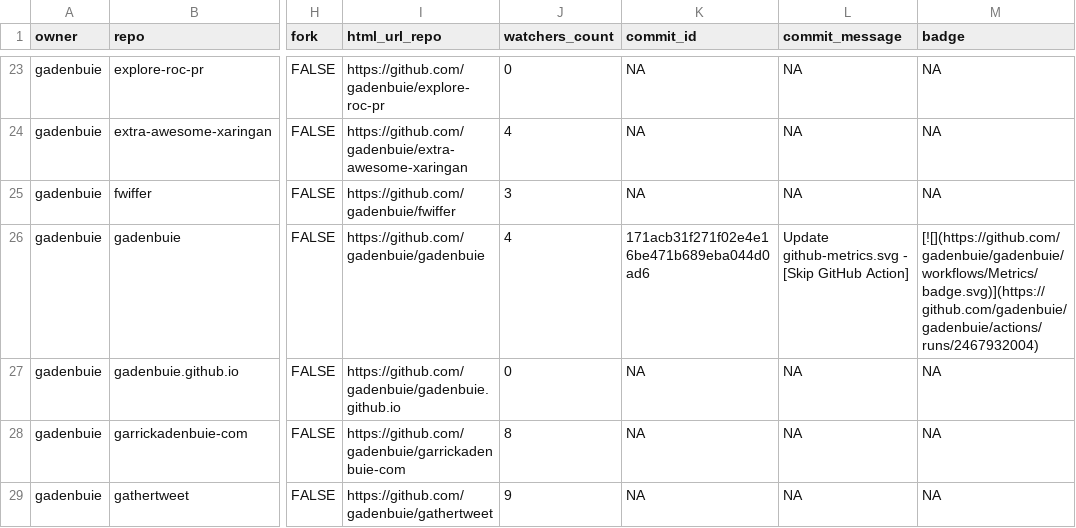
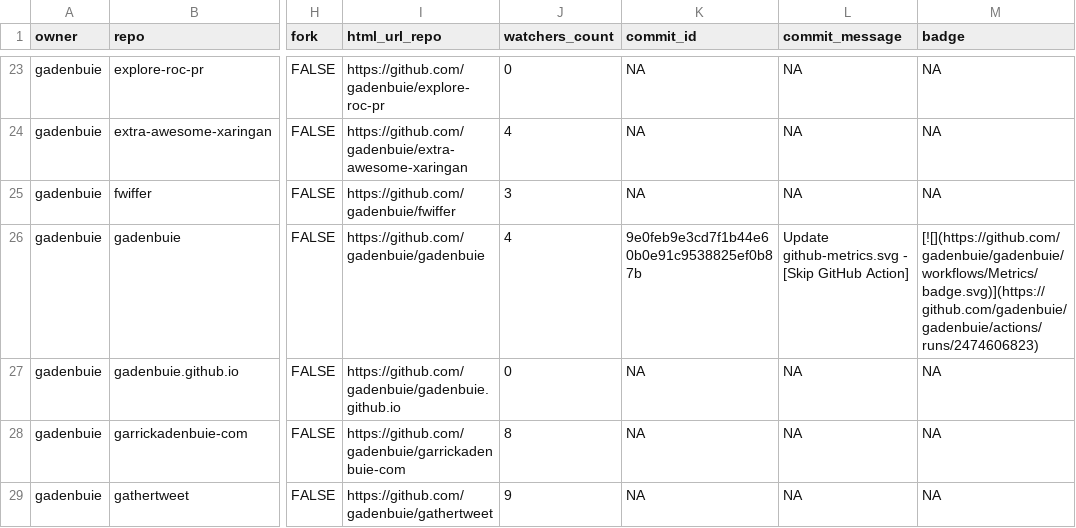
Before and after one commit to gadenbuie/status, a CSV file: repos.csv, drawn as a sheet; only a part is shown, gaps mark what is left out; the diff covers the shown part only; the diff names each change by its address in the sheet, - before the commit and + after, or states it on an @@ line.

```diff
--- a/repos.csv
+++ b/repos.csv
-K26 (commit_id): 171acb31f271f02e4e16be471b689eba044d0ad6
+K26 (commit_id): 9e0feb9e3cd7f1b44e60b0e91c9538825ef0b87b
-M26 (badge): [![](https://github.com/gadenbuie/gadenbuie/workflows/Metrics/badge.svg)](https://github.com/gadenbuie/gadenbuie/actions/runs/2467932004)
+M26 (badge): [![](https://github.com/gadenbuie/gadenbuie/workflows/Metrics/badge.svg)](https://github.com/gadenbuie/gadenbuie/actions/runs/2474606823)
```
Also changed, not shown: 9 edited cells elsewhere in this file, 2 other files.
